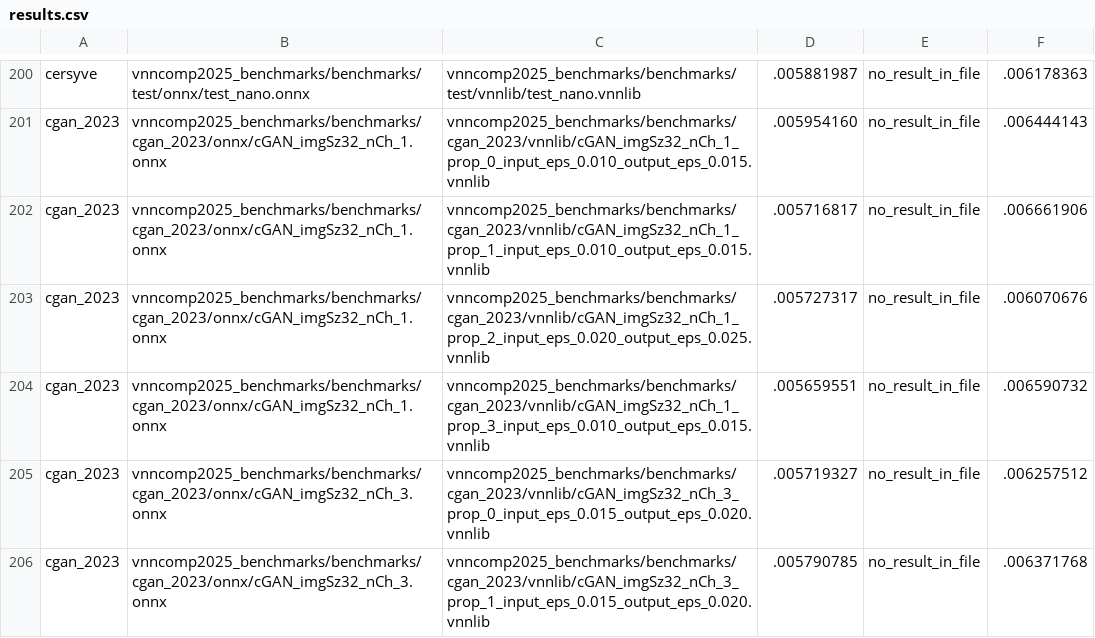
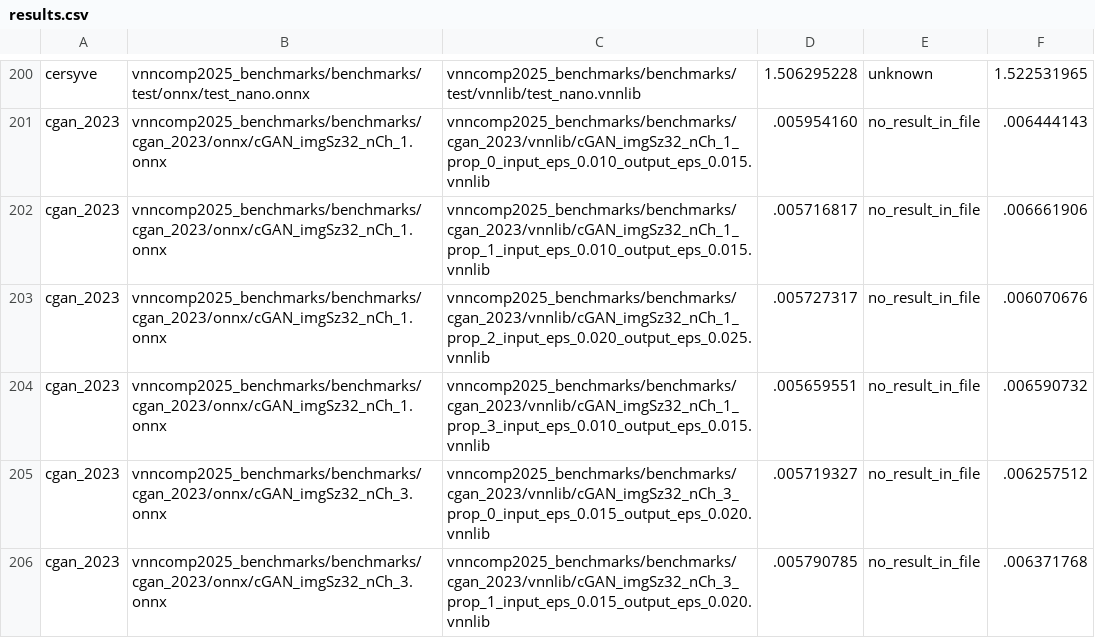
Before and after one commit to VNN-COMP/vnncomp2025_results, a CSV file: rover/results.csv, drawn as a sheet; only a part is shown, gaps mark what is left out; the diff covers the shown part only; the diff names each change by its address in the sheet, - before the commit and + after, or states it on an @@ line.

Commit message:
Added results for rover on 2025_cersyve

```diff
--- a/rover/results.csv
+++ b/rover/results.csv
-D200: .005881987
+D200: 1.506295228
-E200: no_result_in_file
+E200: unknown
-F200: .006178363
+F200: 1.522531965
```
Also changed, not shown: 36 edited cells elsewhere in this file, rover/2025_cersyve/results.csv, 6 other files.
